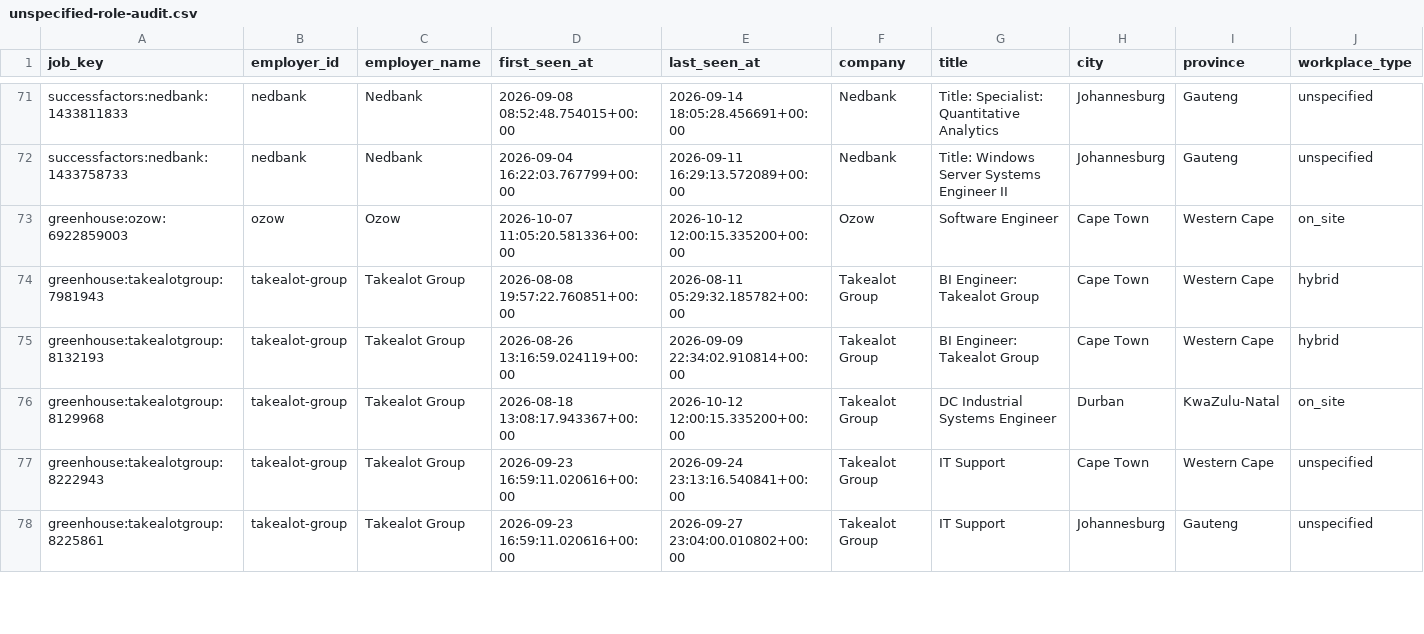
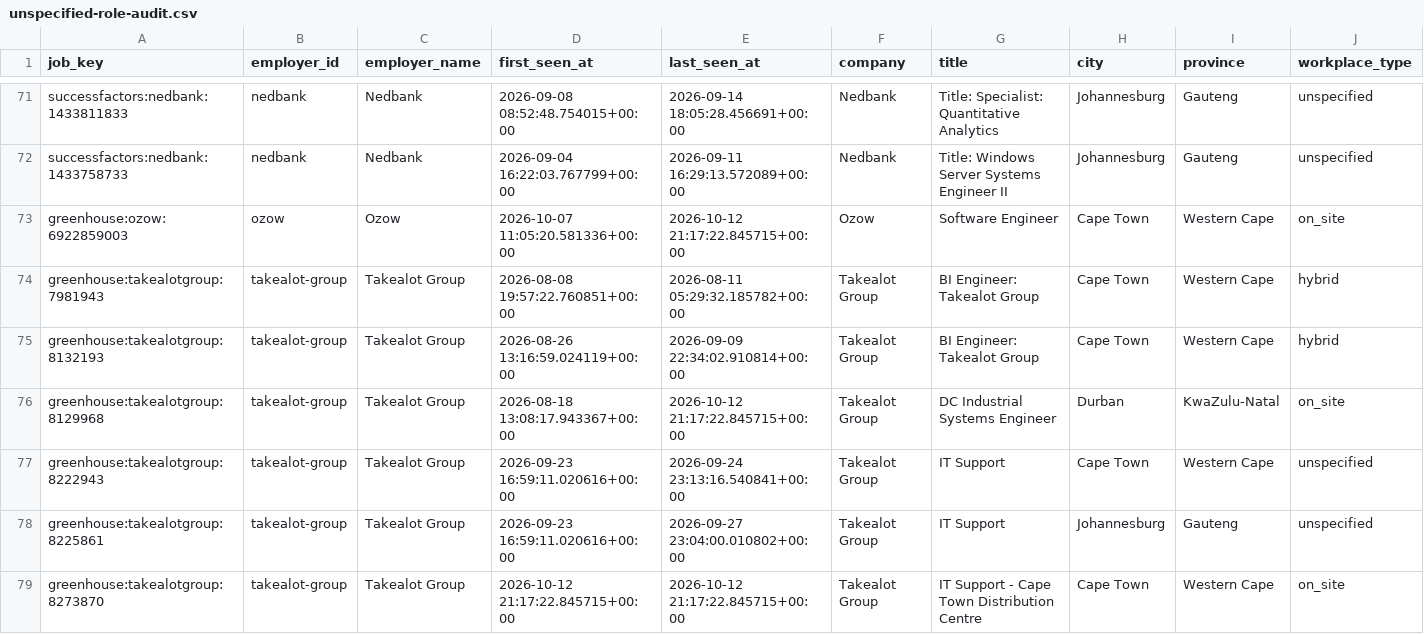
Before and after one commit to nonluthando/sa-grad-tech-job-market, a CSV file: data/analysis/unspecified-role-audit.csv, drawn as a sheet; only a part is shown, gaps mark what is left out; rows hold the shown columns only; the diff covers the shown part only; the diff names each change by its address in the sheet, - before the commit and + after, or states it on an @@ line.

```diff
--- a/data/analysis/unspecified-role-audit.csv
+++ b/data/analysis/unspecified-role-audit.csv
-E73 (last_seen_at): 2026-10-12 12:00:15.335200+00:00
+E73 (last_seen_at): 2026-10-12 21:17:22.845715+00:00
-E76 (last_seen_at): 2026-10-12 12:00:15.335200+00:00
+E76 (last_seen_at): 2026-10-12 21:17:22.845715+00:00
+row 79: greenhouse:takealotgroup:8273870 | takealot-group | Takealot Group | 2026-10-12 21:17:22.845715+00:00 | 2026-10-12 21:17:22.845715+00:00 | Takealot Group | IT Support - Cape Town Distribution Centre | Cape Town | Western Cape | on_site
```
Also changed, not shown: 1 added row and 36 edited cells elsewhere in this file, 29 other files.
